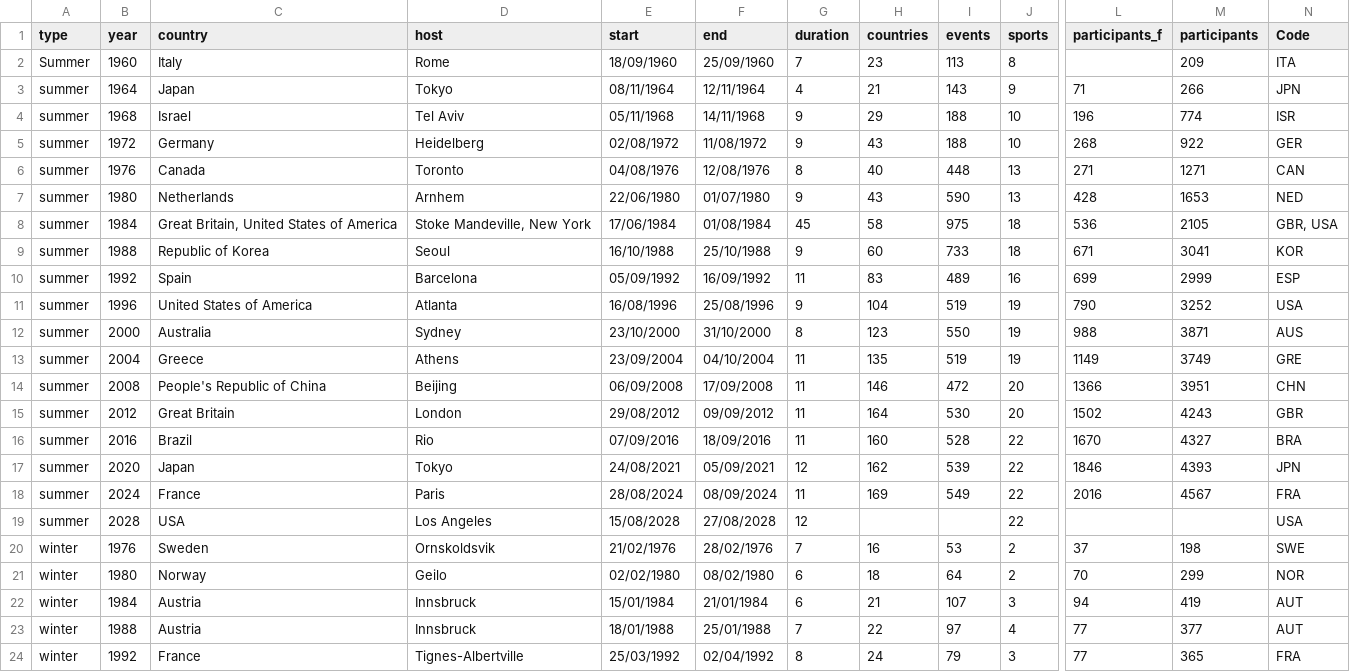
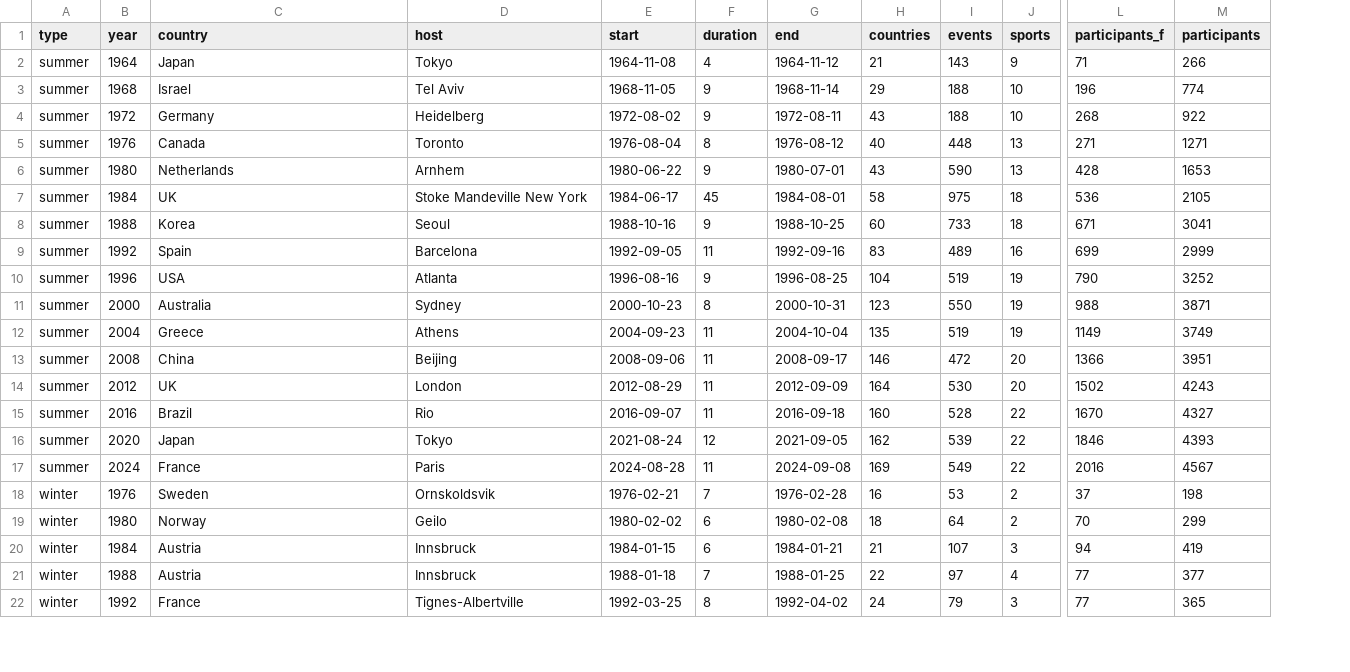
Before and after one commit to nicholsons/comp0035-2024-tutorials, a CSV file: src/tutorialpkg/data/paralympics_events_prepared.csv, drawn as a sheet; only a part is shown, gaps mark what is left out; removed rows and columns are numbered as before the commit, all else as after; rows hold the shown columns only; the diff covers the shown part only; the diff names each change by its address in the sheet, - before the commit and + after, or states it on an @@ line.

Commit message:
end of tutorial 2

```diff
--- a/src/tutorialpkg/data/paralympics_events_prepared.csv
+++ b/src/tutorialpkg/data/paralympics_events_prepared.csv
-column F (end), rows 3-18: 12/11/1964 | 14/11/1968 | 11/08/1972 | 12/08/1976 | 01/07/1980 | 01/08/1984 | 25/10/1988 | 16/09/1992 | 25/08/1996 | 31/10/2000 | 04/10/2004 | 17/09/2008 | 09/09/2012 | 18/09/2016 | 05/09/2021 | 08/09/2024; rows 20-24: 28/02/1976 | 08/02/1980 | 21/01/1984 | 25/01/1988 | 02/04/1992
+column G (end), rows 2-22: 1964-11-12 | 1968-11-14 | 1972-08-11 | 1976-08-12 | 1980-07-01 | 1984-08-01 | 1988-10-25 | 1992-09-16 | 1996-08-25 | 2000-10-31 | 2004-10-04 | 2008-09-17 | 2012-09-09 | 2016-09-18 | 2021-09-05 | 2024-09-08 | 1976-02-28 | 1980-02-08 | 1984-01-21 | 1988-01-25 | 1992-04-02
-column N (Code), rows 3-18: JPN | ISR | GER | CAN | NED | GBR, USA | KOR | ESP | USA | AUS | GRE | CHN | GBR | BRA | JPN | FRA; rows 20-24: SWE | NOR | AUT | AUT | FRA
-row 2: Summer | 1960 | Italy | Rome | 18/09/1960 | 25/09/1960 | 7 | 23 | 113 | 8 |  | 209 | ITA
-E2 (start): 08/11/1964
+E2 (start): 1964-11-08
-E3 (start): 05/11/1968
+E3 (start): 1968-11-05
-E4 (start): 02/08/1972
+E4 (start): 1972-08-02
-E5 (start): 04/08/1976
+E5 (start): 1976-08-04
-E6 (start): 22/06/1980
+E6 (start): 1980-06-22
-C7 (country): Great Britain, United States of America
+C7 (country): UK
-D7 (host): Stoke Mandeville, New York
+D7 (host): Stoke Mandeville New York
-E7 (start): 17/06/1984
+E7 (start): 1984-06-17
-C8 (country): Republic of Korea
+C8 (country): Korea
-E8 (start): 16/10/1988
+E8 (start): 1988-10-16
-E9 (start): 05/09/1992
+E9 (start): 1992-09-05
-C10 (country): United States of America
+C10 (country): USA
-E10 (start): 16/08/1996
+E10 (start): 1996-08-16
-E11 (start): 23/10/2000
+E11 (start): 2000-10-23
-E12 (start): 23/09/2004
+E12 (start): 2004-09-23
-C13 (country): People's Republic of China
+C13 (country): China
-E13 (start): 06/09/2008
+E13 (start): 2008-09-06
-C14 (country): Great Britain
+C14 (country): UK
-E14 (start): 29/08/2012
+E14 (start): 2012-08-29
-E15 (start): 07/09/2016
+E15 (start): 2016-09-07
-E16 (start): 24/08/2021
+E16 (start): 2021-08-24
-E17 (start): 28/08/2024
+E17 (start): 2024-08-28
-row 19: summer | 2028 | USA | Los Angeles | 15/08/2028 | 27/08/2028 | 12 |  |  | 22 |  |  | USA
-E18 (start): 21/02/1976
+E18 (start): 1976-02-21
-E19 (start): 02/02/1980
+E19 (start): 1980-02-02
-E20 (start): 15/01/1984
+E20 (start): 1984-01-15
-E21 (start): 18/01/1988
+E21 (start): 1988-01-18
-E22 (start): 25/03/1992
+E22 (start): 1992-03-25
```
Also changed, not shown: 1 removed row and 12 edited cells elsewhere in this file, 1 other file.
